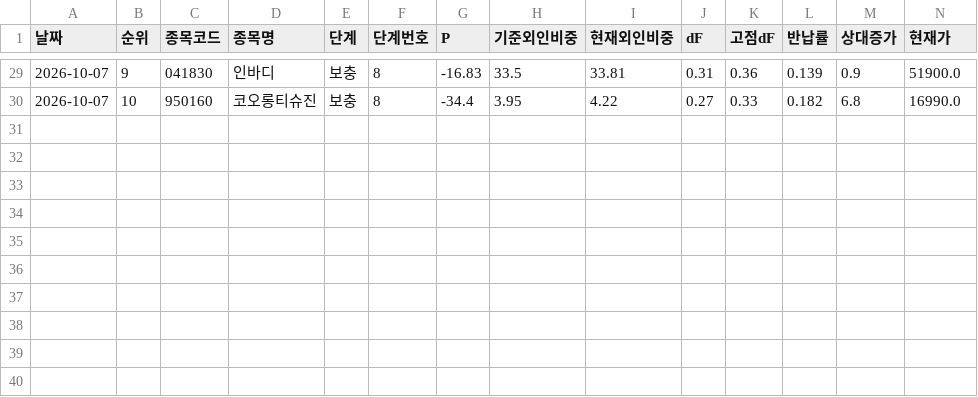
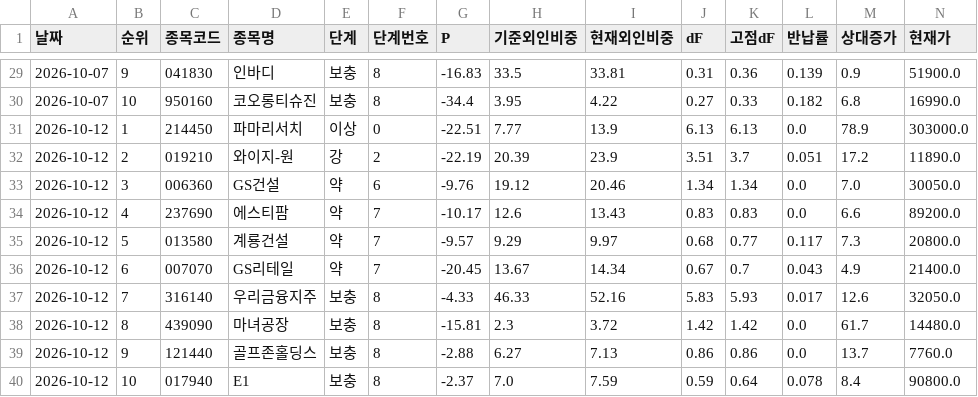
Before and after one commit to frel7022-png/orchestra, a CSV file: link_sample/roster.csv, drawn as a sheet; only a part is shown, gaps mark what is left out; rows hold the shown columns only; the diff names each change by its address in the sheet, - before the commit and + after, or states it on an @@ line.

```diff
--- a/link_sample/roster.csv
+++ b/link_sample/roster.csv
+row 31: 2026-10-12 | 1 | 214450 | 파마리서치 | 이상 | 0 | -22.51 | 7.77 | 13.9 | 6.13 | 6.13 | 0.0 | 78.9 | 303000.0
+row 32: 2026-10-12 | 2 | 019210 | 와이지-원 | 강 | 2 | -22.19 | 20.39 | 23.9 | 3.51 | 3.7 | 0.051 | 17.2 | 11890.0
+row 33: 2026-10-12 | 3 | 006360 | GS건설 | 약 | 6 | -9.76 | 19.12 | 20.46 | 1.34 | 1.34 | 0.0 | 7.0 | 30050.0
+row 34: 2026-10-12 | 4 | 237690 | 에스티팜 | 약 | 7 | -10.17 | 12.6 | 13.43 | 0.83 | 0.83 | 0.0 | 6.6 | 89200.0
+row 35: 2026-10-12 | 5 | 013580 | 계룡건설 | 약 | 7 | -9.57 | 9.29 | 9.97 | 0.68 | 0.77 | 0.117 | 7.3 | 20800.0
+row 36: 2026-10-12 | 6 | 007070 | GS리테일 | 약 | 7 | -20.45 | 13.67 | 14.34 | 0.67 | 0.7 | 0.043 | 4.9 | 21400.0
+row 37: 2026-10-12 | 7 | 316140 | 우리금융지주 | 보충 | 8 | -4.33 | 46.33 | 52.16 | 5.83 | 5.93 | 0.017 | 12.6 | 32050.0
+row 38: 2026-10-12 | 8 | 439090 | 마녀공장 | 보충 | 8 | -15.81 | 2.3 | 3.72 | 1.42 | 1.42 | 0.0 | 61.7 | 14480.0
+row 39: 2026-10-12 | 9 | 121440 | 골프존홀딩스 | 보충 | 8 | -2.88 | 6.27 | 7.13 | 0.86 | 0.86 | 0.0 | 13.7 | 7760.0
+row 40: 2026-10-12 | 10 | 017940 | E1 | 보충 | 8 | -2.37 | 7.0 | 7.59 | 0.59 | 0.64 | 0.078 | 8.4 | 90800.0
```
Also changed, not shown: morning_report/cfg_log.csv, morning_report/fishing_rank.csv, 9 other files.
